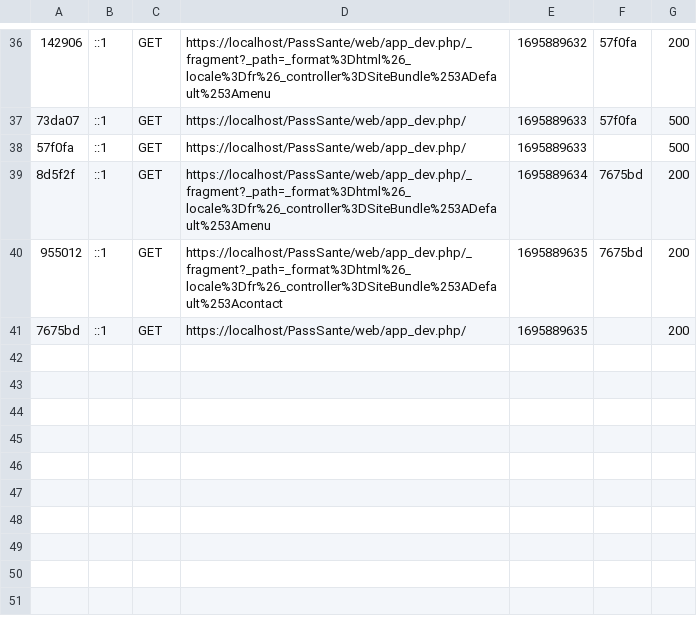
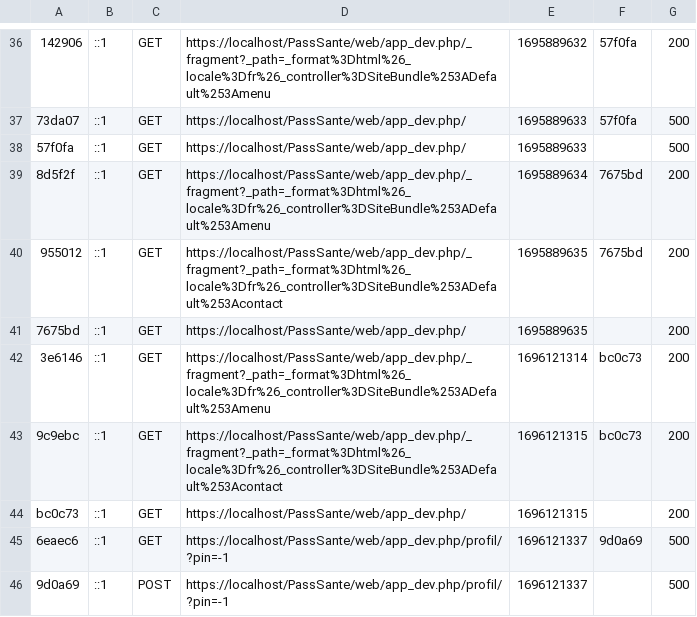
Before and after one commit to bassarou120/PassSante, a CSV file: app/cache/dev/profiler/index.csv, drawn as a sheet; only a part is shown, gaps mark what is left out; the diff names each change by its address in the sheet, - before the commit and + after, or states it on an @@ line.

```diff
--- a/app/cache/dev/profiler/index.csv
+++ b/app/cache/dev/profiler/index.csv
+row 42: 3e6146 | ::1 | GET | https://localhost/PassSante/web/app_dev.php/_fragment?_path=_format%3Dhtml%26_locale%3Dfr%26_controller%3DSiteBundle%253ADefault%253Amenu | 1696121314 | bc0c73 | 200
+row 43: 9c9ebc | ::1 | GET | https://localhost/PassSante/web/app_dev.php/_fragment?_path=_format%3Dhtml%26_locale%3Dfr%26_controller%3DSiteBundle%253ADefault%253Acontact | 1696121315 | bc0c73 | 200
+row 44: bc0c73 | ::1 | GET | https://localhost/PassSante/web/app_dev.php/ | 1696121315 |  | 200
+row 45: 6eaec6 | ::1 | GET | https://localhost/PassSante/web/app_dev.php/profil/?pin=-1 | 1696121337 | 9d0a69 | 500
+row 46: 9d0a69 | ::1 | POST | https://localhost/PassSante/web/app_dev.php/profil/?pin=-1 | 1696121337 |  | 500
```
Also changed, not shown: 8 other files.
